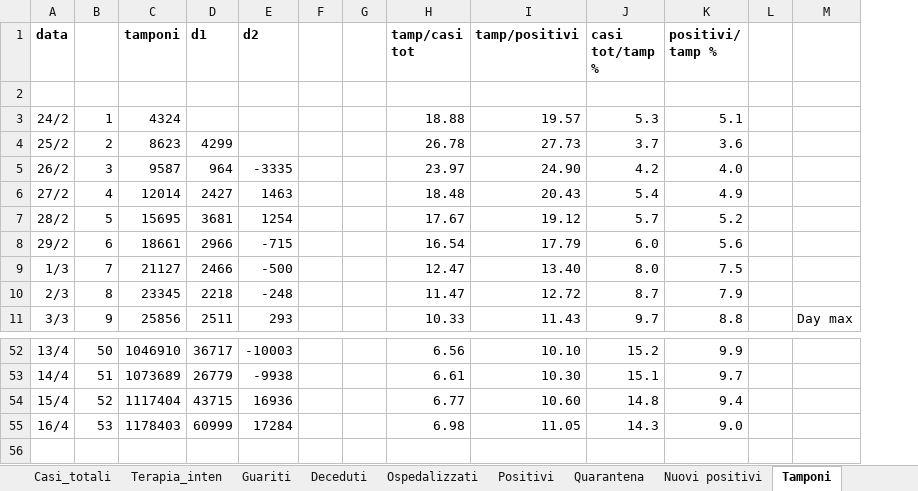
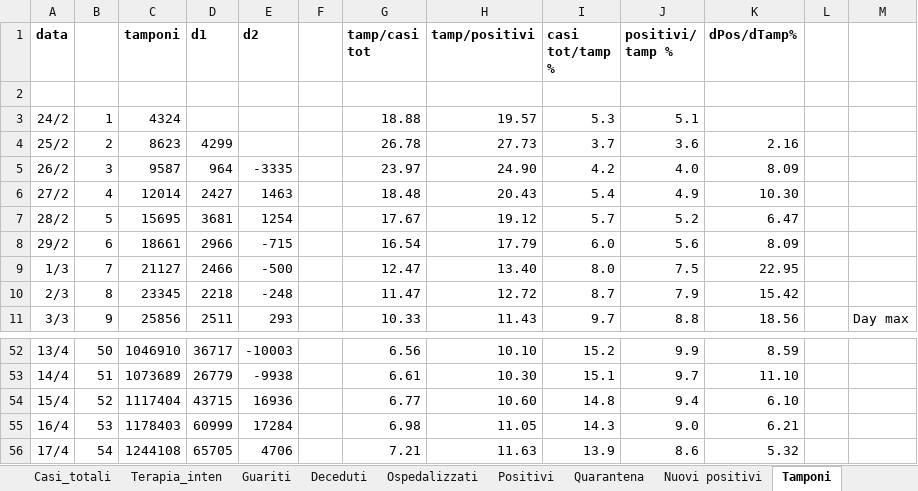
Before and after one commit to mattecarpa/Covid19, an Excel workbook: covid_ita.xlsx, sheet Tamponi, drawn as a sheet; only a part is shown, gaps mark what is left out; values as stored, in another font and other column widths than the file's, no borders; charts and pictures not drawn; removed rows and columns are numbered as before the commit, all else as after; rows hold the shown columns only; the diff names each change by its address in the sheet, - before the commit and + after, or states it on an @@ line.

```diff
--- a/covid_ita.xlsx (sheet Tamponi)
+++ b/covid_ita.xlsx (sheet Tamponi)
-column G, empty
+column K (dPos/dTamp%), rows 4-11: 2.16 | 8.09 | 10.30 | 6.47 | 8.09 | 22.95 | 15.42 | 18.56; rows 52-55: 8.59 | 11.10 | 6.10 | 6.21
+row 56: 17/4 | 54 | 1244108 | 65705 | 4706 |  | 7.21 | 11.63 | 13.9 | 8.6 | 5.32
```
Also changed, not shown: sheet R0, sheet Dati, sheet Terapia_inten, sheet Deceduti, sheet Guariti, sheet Ospedalizzati, 10 more sheets, other sheet tabs, formulas that keep their value, charts or pictures, covid_lig.xlsx.
